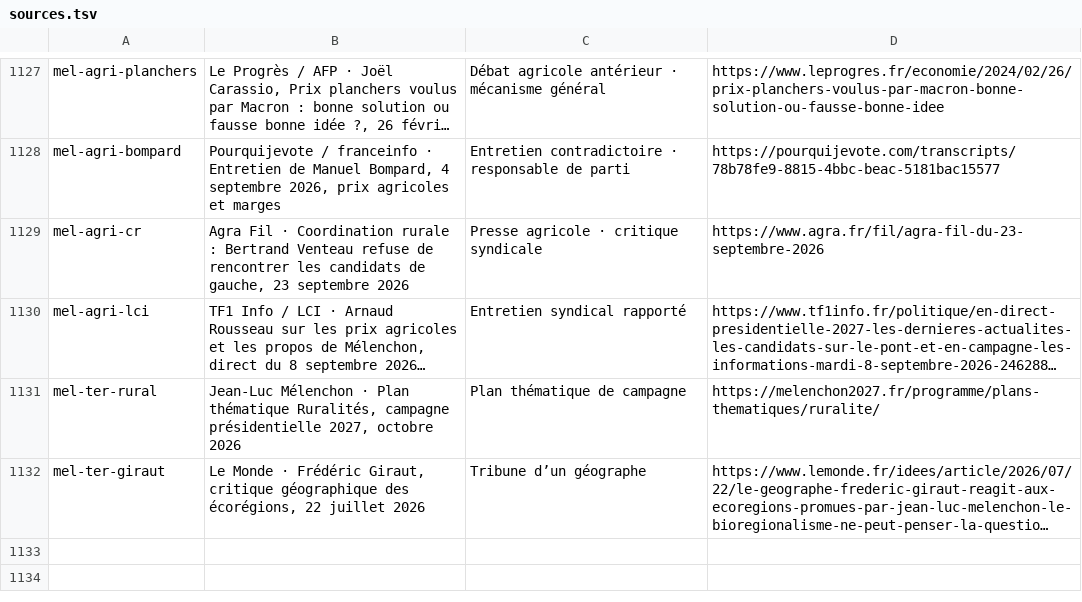
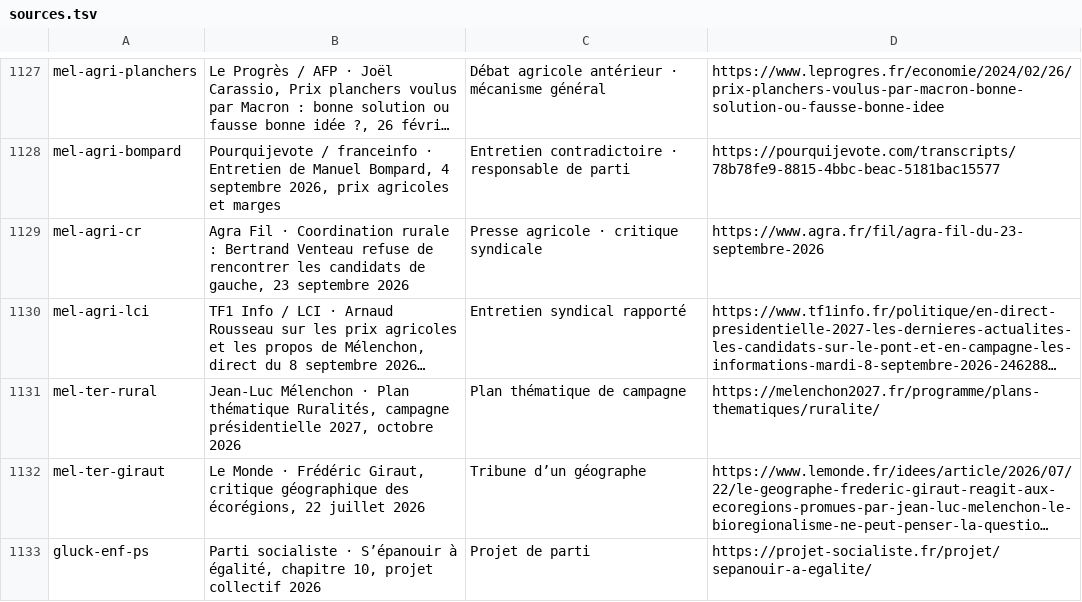
Before and after one commit to adrienconrath/pourquivoter, a TSV file: data/sources.tsv, drawn as a sheet; only a part is shown, gaps mark what is left out; long unchanged cells end in …; the diff names each change by its address in the sheet, - before the commit and + after, or states it on an @@ line.

```diff
--- a/data/sources.tsv
+++ b/data/sources.tsv
+row 1133: gluck-enf-ps | Parti socialiste · S’épanouir à égalité, chapitre 10, projet collectif 2026 | Projet de parti | https://projet-socialiste.fr/projet/sepanouir-a-egalite/
```
Also changed, not shown: data/audit-couverture.tsv, data/recherches.tsv, 3 other files.
